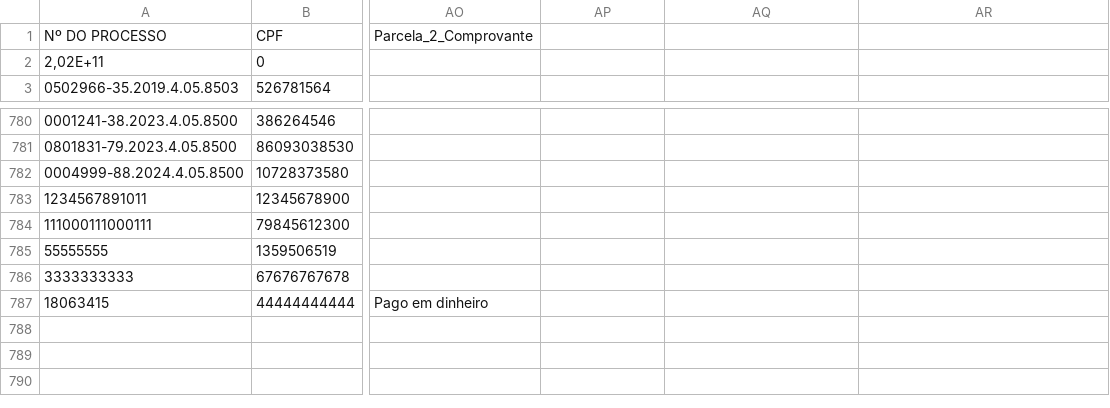
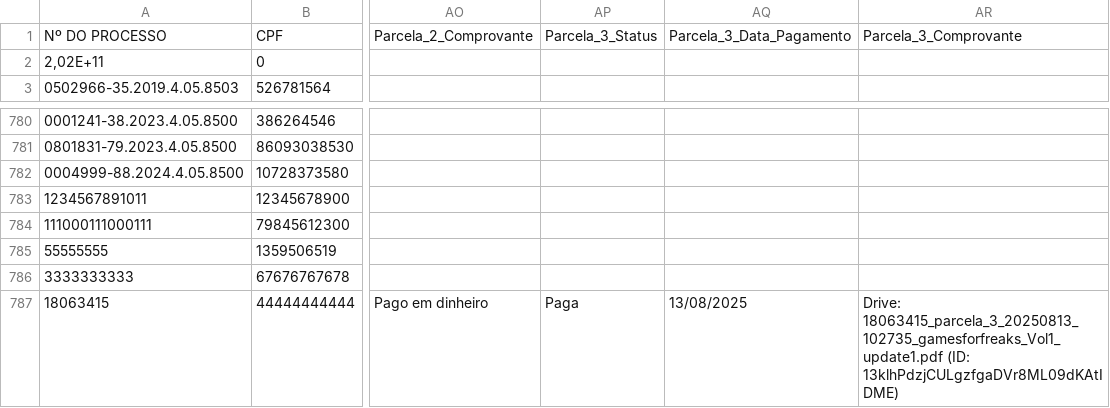
Before and after one commit to leoparipiranga/capistrano_processos, a CSV file: bases/lista_beneficios.csv, drawn as a sheet; only a part is shown, gaps mark what is left out; the diff names each change by its address in the sheet, - before the commit and + after, or states it on an @@ line.

Commit message:
Atualização via Streamlit 13/08/2025 10:27:51

```diff
--- a/bases/lista_beneficios.csv
+++ b/bases/lista_beneficios.csv
-AP1: (empty)
+AP1: Parcela_3_Status
-AQ1: (empty)
+AQ1: Parcela_3_Data_Pagamento
-AR1: (empty)
+AR1: Parcela_3_Comprovante
-AP787: (empty)
+AP787: Paga
-AQ787: (empty)
+AQ787: 13/08/2025
-AR787: (empty)
+AR787: Drive: 18063415_parcela_3_20250813_102735_gamesforfreaks_Vol1_update1.pdf (ID: 13klhPdzjCULgzfgaDVr8ML09dKAtIDME)
```
